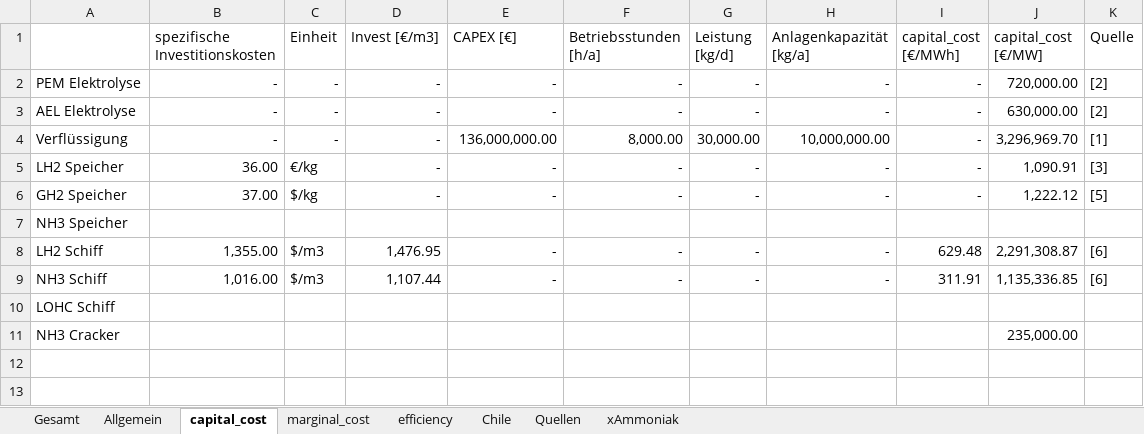
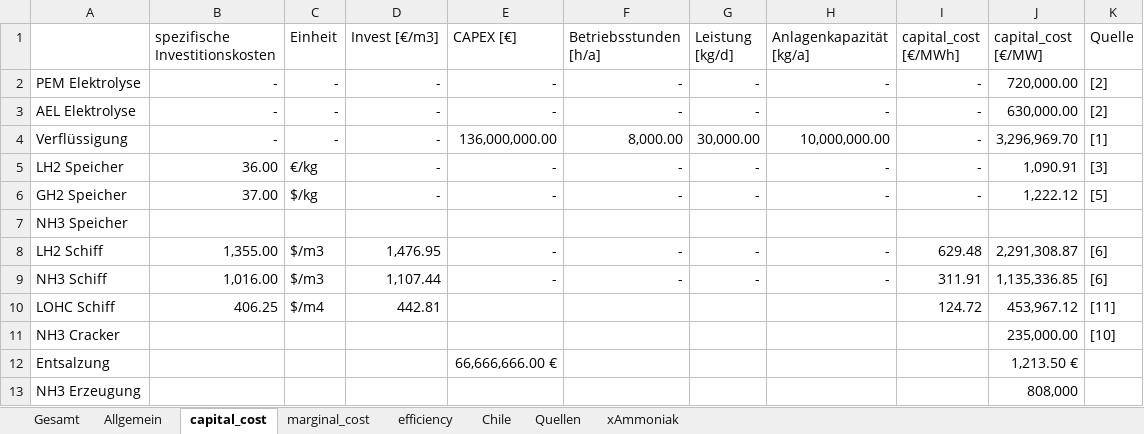
Before and after one commit to cgipser/DWE, an Excel workbook: data/Inputs_Modell.xlsx, sheet capital_cost, drawn as a sheet; values as stored, in another font and other column widths than the file's, no borders; the diff names each change by its address in the sheet, - before the commit and + after, or states it on an @@ line.

```diff
--- a/data/Inputs_Modell.xlsx (sheet capital_cost)
+++ b/data/Inputs_Modell.xlsx (sheet capital_cost)
-B10 (spezifische Investitionskosten): (empty)
+B10 (spezifische Investitionskosten): 406.25
-C10 (Einheit): (empty)
+C10 (Einheit): $/m4
-D10 (Invest [€/m3]): (empty)
+D10 (Invest [€/m3]): 442.81
-I10 (capital_cost [€/MWh]): (empty)
+I10 (capital_cost [€/MWh]): 124.72
-J10 (capital_cost [€/MW]): (empty)
+J10 (capital_cost [€/MW]): 453,967.12
-K10 (Quelle): (empty)
+K10 (Quelle): [11]
-K11 (Quelle): (empty)
+K11 (Quelle): [10]
+row 12: Entsalzung |  |  |  | 66,666,666.00 € |  |  |  |  | 1,213.50 €
+row 13: NH3 Erzeugung |  |  |  |  |  |  |  |  | 808,000
```
Also changed, not shown: sheet Gesamt, sheet marginal_cost, sheet Quellen, sheet efficiency, sheet xAmmoniak, formulas that keep their value, charts or pictures, 1 other file.
